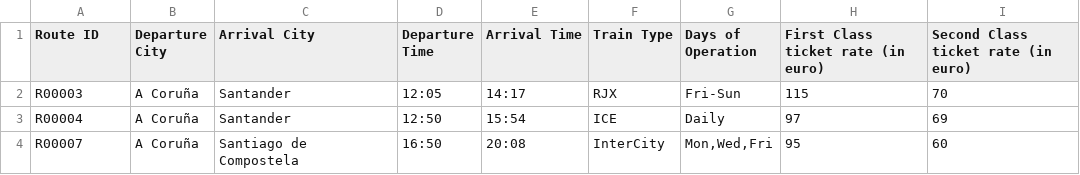
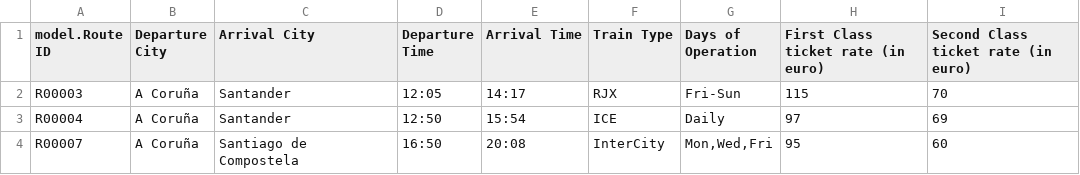
Before and after one commit to JA-WRI/Train-Connection-Finder, a CSV file: data/eu_rail_network.csv, drawn as a sheet; only a part is shown.

```diff
--- a/data/eu_rail_network.csv
+++ b/data/eu_rail_network.csv
@@ -1,2 +1,2 @@
-Route ID,Departure City,Arrival City,Departure Time,Arrival Time,Train Type,Days of Operation,First Class ticket rate (in euro),Second Class ticket rate (in euro)
+model.Route ID,Departure City,Arrival City,Departure Time,Arrival Time,Train Type,Days of Operation,First Class ticket rate (in euro),Second Class ticket rate (in euro)
 R00003,A Coruña,Santander,12:05,14:17,RJX,Fri-Sun,115,70
```
Also changed, not shown: 16 other files.
